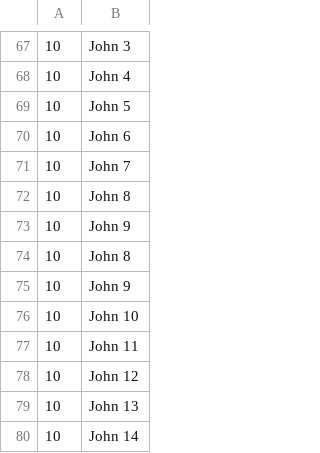
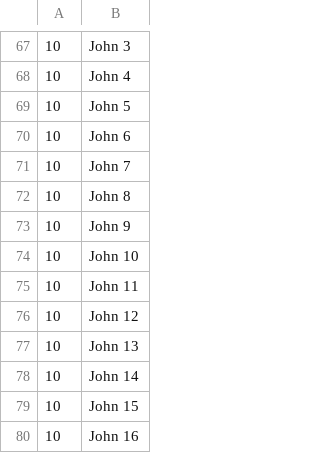
Before and after one commit to 12401453/torot_2023, a CSV file: Assemanianus/assem_subtitles.csv, drawn as a sheet; only a part is shown, gaps mark what is left out; the shorter side is filled out with more unchanged rows.

```diff
--- a/Assemanianus/assem_subtitles.csv
+++ b/Assemanianus/assem_subtitles.csv
@@ -73,4 +73,2 @@
 10|John 9
-10|John 8
-10|John 9
 10|John 10
```
Also changed, not shown: 56 other files.
